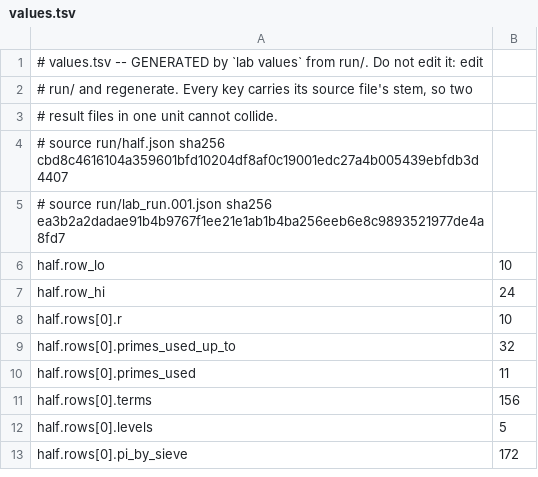
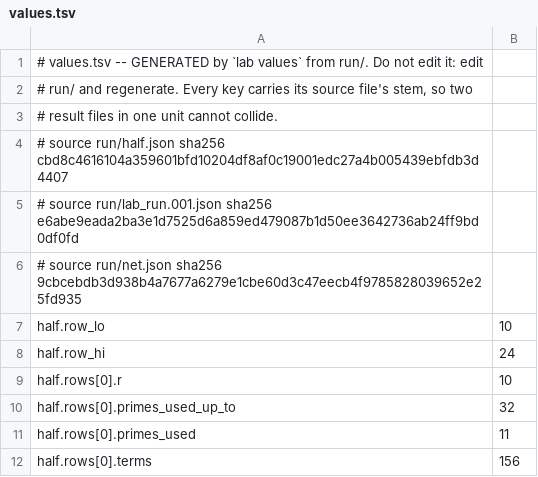
Before and after one commit to juliansambranojr/Primebeat_081426, a TSV file: units/0475-the-half-carries-the-row/values.tsv, drawn as a sheet; only a part is shown; the shorter side is filled out with more unchanged rows; the diff covers the shown part only.

```diff
--- a/units/0475-the-half-carries-the-row/values.tsv
+++ b/units/0475-the-half-carries-the-row/values.tsv
@@ -4,3 +4,4 @@
 # source run/half.json sha256 cbd8c4616104a359601bfd10204df8af0c19001edc27a4b005439ebfdb3d4407
-# source run/lab_run.001.json sha256 ea3b2a2dadae91b4b9767f1ee21e1ab1b4ba256eeb6e8c9893521977de4a8fd7
+# source run/lab_run.001.json sha256 e6abe9eada2ba3e1d7525d6a859ed479087b1d50ee3642736ab24ff9bd0df0fd
+# source run/net.json sha256 9cbcebdb3d938b4a7677a6279e1cbe60d3c47eecb4f9785828039652e25fd935
 half.row_lo	10
```
Also changed, not shown: 48 added rows and 5 edited cells elsewhere in this file, 9 other files.
